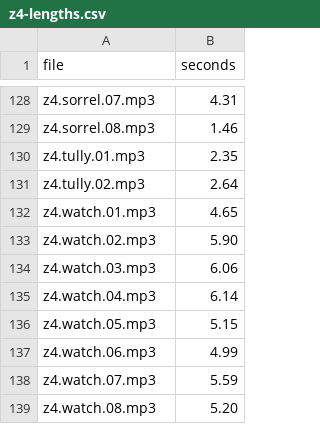
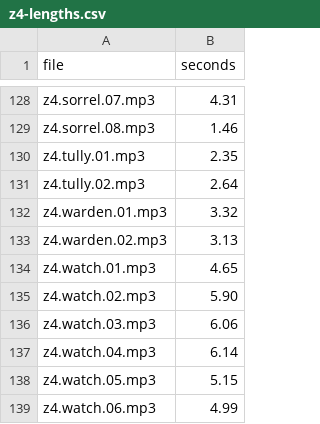
Before and after one commit to chriskizer91-ops/coven-of-the-moon-faire, a CSV file: game/talk/recording/z4-lengths.csv, drawn as a sheet; only a part is shown, gaps mark what is left out; the shorter side is filled out with more unchanged rows; the diff names each change by its address in the sheet, - before the commit and + after, or states it on an @@ line.

```diff
--- a/game/talk/recording/z4-lengths.csv
+++ b/game/talk/recording/z4-lengths.csv
+row 132: z4.warden.01.mp3 | 3.32
+row 133: z4.warden.02.mp3 | 3.13
```
Also changed, not shown: 42 other files.
